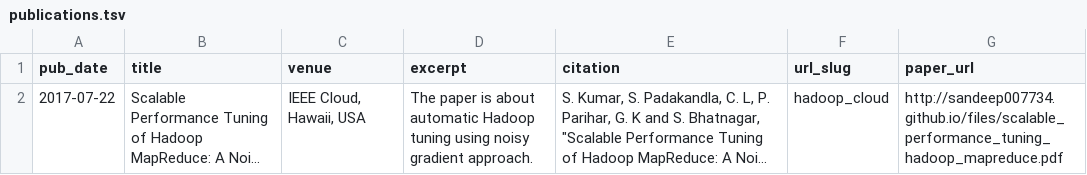
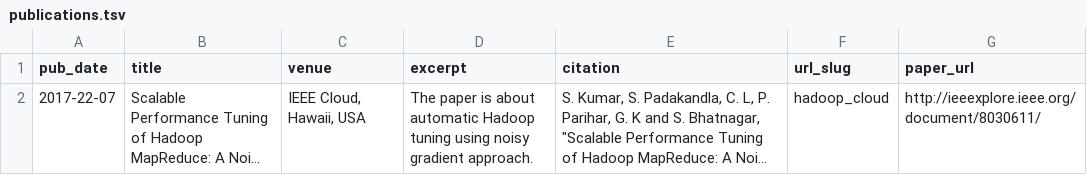
Before and after one commit to nilesh3091/nilesh3091.github.io, a TSV file: markdown_generator/publications.tsv, drawn as a sheet; long unchanged cells end in …; the diff names each change by its address in the sheet, - before the commit and + after, or states it on an @@ line.

```diff
--- a/markdown_generator/publications.tsv
+++ b/markdown_generator/publications.tsv
-A2 (pub_date): 2017-07-22
+A2 (pub_date): 2017-22-07
-G2 (paper_url): http://sandeep007734.github.io/files/scalable_performance_tuning_hadoop_mapreduce.pdf
+G2 (paper_url): http://ieeexplore.ieee.org/document/8030611/
```
Also changed, not shown: 1 other file.
